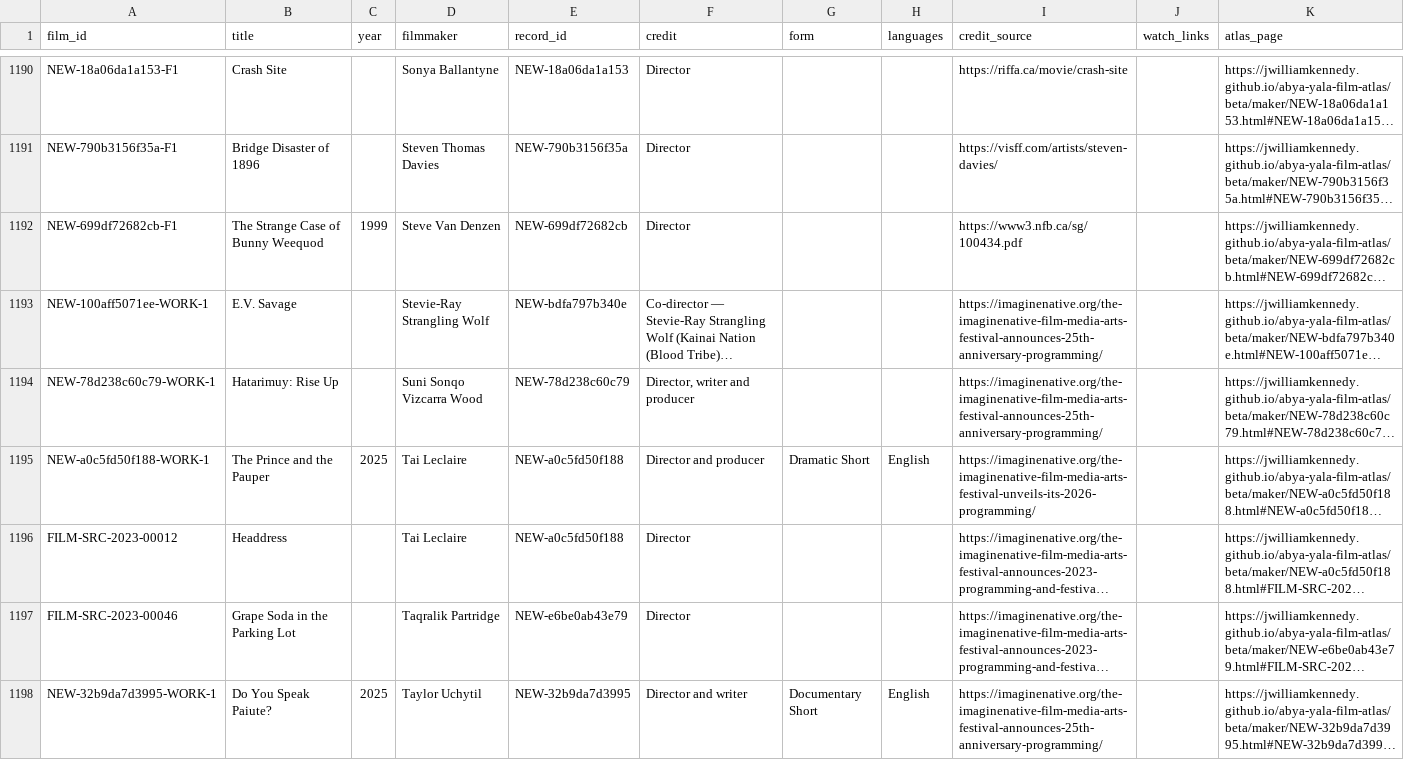
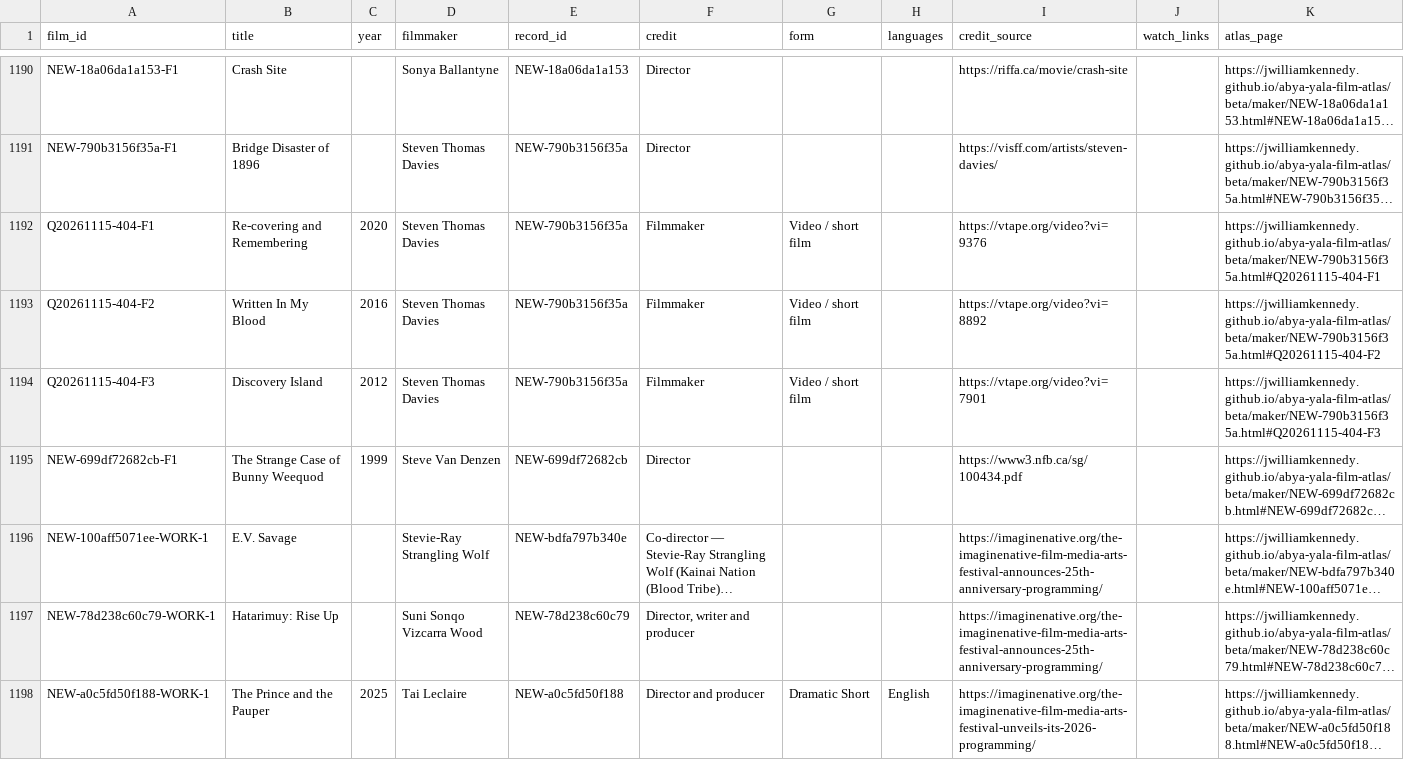
Before and after one commit to jwilliamkennedy/abya-yala-film-atlas, a CSV file: beta/data/atlas-films.csv, drawn as a sheet; only a part is shown, gaps mark what is left out; the shorter side is filled out with more unchanged rows; long unchanged cells end in …; the diff names each change by its address in the sheet, - before the commit and + after, or states it on an @@ line.

```diff
--- a/beta/data/atlas-films.csv
+++ b/beta/data/atlas-films.csv
+row 1192: Q20261115-404-F1 | Re-covering and Remembering | 2020 | Steven Thomas Davies | NEW-790b3156f35a | Filmmaker | Video / short film |  | https://vtape.org/video?vi=9376 |  | https://jwilliamkennedy.github.io/abya-yala-film-atlas/beta/maker/NEW-790b3156f35a.html#Q20261115-404-F1
+row 1193: Q20261115-404-F2 | Written In My Blood | 2016 | Steven Thomas Davies | NEW-790b3156f35a | Filmmaker | Video / short film |  | https://vtape.org/video?vi=8892 |  | https://jwilliamkennedy.github.io/abya-yala-film-atlas/beta/maker/NEW-790b3156f35a.html#Q20261115-404-F2
+row 1194: Q20261115-404-F3 | Discovery Island | 2012 | Steven Thomas Davies | NEW-790b3156f35a | Filmmaker | Video / short film |  | https://vtape.org/video?vi=7901 |  | https://jwilliamkennedy.github.io/abya-yala-film-atlas/beta/maker/NEW-790b3156f35a.html#Q20261115-404-F3
```
Also changed, not shown: beta/data/atlas-filmmakers.csv, beta/data/film-facets.csv, 15 other files.
